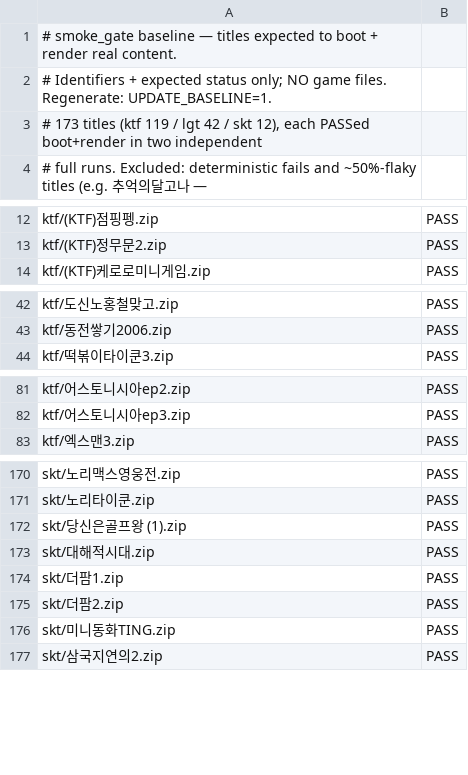
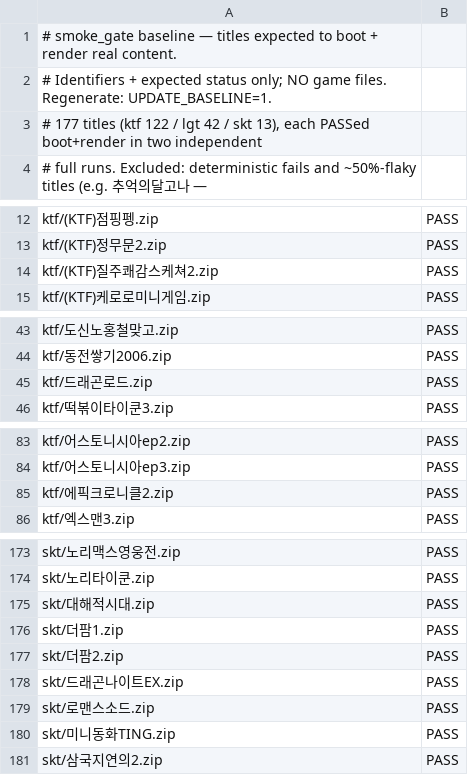
Before and after one commit to Jun025/wie, a TSV file: scripts/smoke_gate_baseline.tsv, drawn as a sheet; only a part is shown, gaps mark what is left out.

```diff
--- a/scripts/smoke_gate_baseline.tsv
+++ b/scripts/smoke_gate_baseline.tsv
@@ -2,3 +2,3 @@
 # Identifiers + expected status only; NO game files. Regenerate: UPDATE_BASELINE=1.
-# 173 titles (ktf 119 / lgt 42 / skt 12), each PASSed boot+render in two independent
+# 177 titles (ktf 122 / lgt 42 / skt 13), each PASSed boot+render in two independent
 # full runs. Excluded: deterministic fails and ~50%-flaky titles (e.g. 추억의달고나 —
@@ -13,2 +13,3 @@ ktf/(KTF)점핑펭.zip	PASS
 ktf/(KTF)정무문2.zip	PASS
+ktf/(KTF)질주쾌감스케쳐2.zip	PASS
 ktf/(KTF)케로로미니게임.zip	PASS
@@ -43,2 +44,3 @@ ktf/도신노홍철맞고.zip	PASS
 ktf/동전쌓기2006.zip	PASS
+ktf/드래곤로드.zip	PASS
 ktf/떡볶이타이쿤3.zip	PASS
@@ -82,2 +84,3 @@ ktf/어스토니시아ep2.zip	PASS
 ktf/어스토니시아ep3.zip	PASS
+ktf/에픽크로니클2.zip	PASS
 ktf/엑스맨3.zip	PASS
@@ -171,3 +174,2 @@ skt/노리맥스영웅전.zip	PASS
 skt/노리타이쿤.zip	PASS
-skt/당신은골프왕 (1).zip	PASS
 skt/대해적시대.zip	PASS
@@ -175,2 +177,4 @@ skt/더팜1.zip	PASS
 skt/더팜2.zip	PASS
+skt/드래곤나이트EX.zip	PASS
+skt/로맨스소드.zip	PASS
 skt/미니동화TING.zip	PASS
```
Also changed, not shown: 3 other files.
